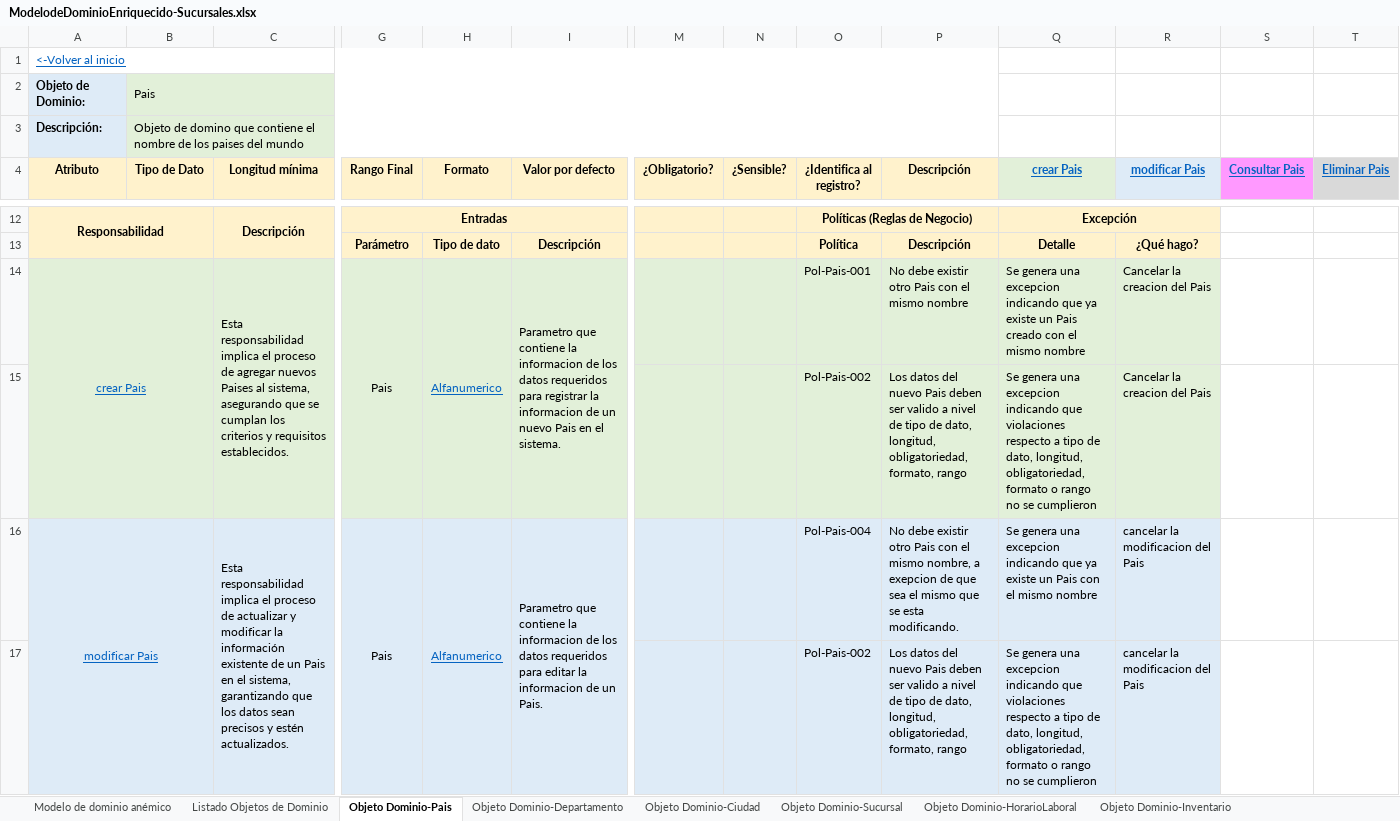
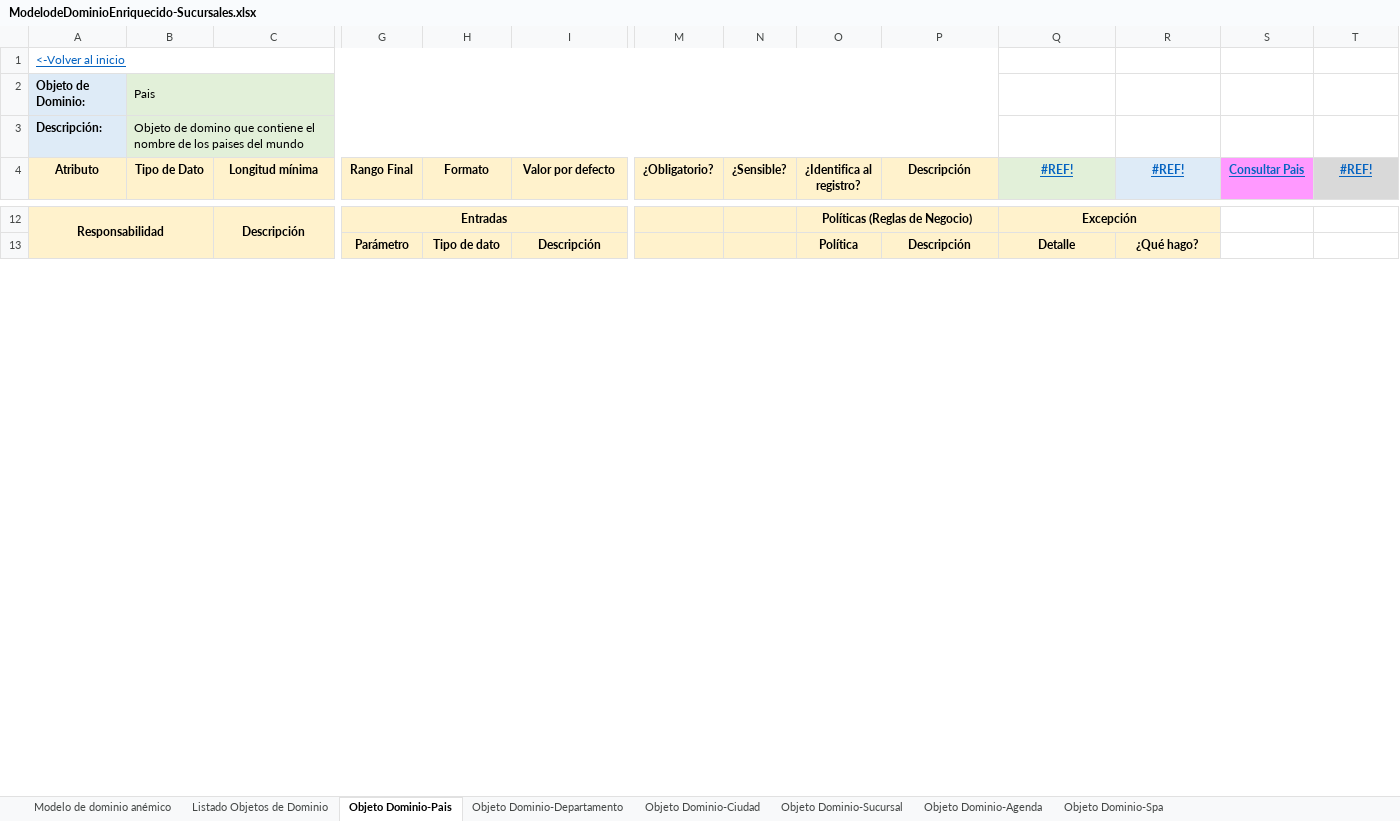
Before and after one commit to cristianospina/DOO, an Excel workbook: SpaOnline/ModeloDominioEnriquecido/ModelodeDominioEnriquecido-Sucursales.xlsx, sheet Objeto Dominio-Pais, drawn as a sheet; only a part is shown, gaps mark what is left out; values as stored, in another font and other column widths than the file's, no borders; rows hold the shown columns only; the diff covers the shown part only; the diff names each change by its address in the sheet, - before the commit and + after, or states it on an @@ line.

```diff
--- a/SpaOnline/ModeloDominioEnriquecido/ModelodeDominioEnriquecido-Sucursales.xlsx (sheet Objeto Dominio-Pais)
+++ b/SpaOnline/ModeloDominioEnriquecido/ModelodeDominioEnriquecido-Sucursales.xlsx (sheet Objeto Dominio-Pais)
-sheet tab: Objeto Dominio-HorarioLaboral
+sheet tab: Objeto Dominio-Agenda
-sheet tab: Objeto Dominio-Inventario
+sheet tab: Objeto Dominio-Spa
-Q4: crear Pais
+Q4: #REF!
-R4: modificar Pais
+R4: #REF!
-T4: Eliminar Pais
+T4: #REF!
-row 14: crear Pais |  | Esta responsabilidad implica el proceso de agregar nuevos Paises al sistema, asegurando que se cumplan los criterios y requisitos establecidos. | Pais | Alfanumerico | Parametro que contiene la informacion de los datos requeridos para registrar la informacion de un nuevo Pais en el sistema. |  |  | Pol-Pais-001 | No debe existir otro Pais con el mismo nombre | Se genera una excepcion indicando que ya existe un Pais creado con el mismo nombre | Cancelar la creacion del Pais
-row 15:  |  |  |  |  |  |  |  | Pol-Pais-002 | Los datos del nuevo Pais deben ser valido a nivel de tipo de dato, longitud, obligatoriedad, formato, rango | Se genera una excepcion indicando que violaciones respecto a tipo de dato, longitud, obligatoriedad, formato o rango no se cumplieron | Cancelar la creacion del Pais
-row 16: modificar Pais |  | Esta responsabilidad implica el proceso de actualizar y modificar la información existente de un Pais en el sistema, garantizando que los datos sean precisos y estén actualizados. | Pais | Alfanumerico | Parametro que contiene la informacion de los datos requeridos para editar la informacion de un Pais. |  |  | Pol-Pais-004 | No debe existir otro Pais con el mismo nombre, a exepcion de que sea el mismo que se esta modificando. | Se genera una excepcion indicando que ya existe un Pais con el mismo nombre | cancelar la modificacion del Pais
-row 17:  |  |  |  |  |  |  |  | Pol-Pais-002 | Los datos del nuevo Pais deben ser valido a nivel de tipo de dato, longitud, obligatoriedad, formato, rango | Se genera una excepcion indicando que violaciones respecto a tipo de dato, longitud, obligatoriedad, formato o rango no se cumplieron | cancelar la modificacion del Pais
```
Also changed, not shown: 2 removed rows and 3 edited cells elsewhere in this sheet, sheet Objeto Dominio-Agenda, sheet Objeto Dominio-Ciudad, sheet Objeto Dominio-Spa, sheet Objeto Dominio-Departamento, sheet Objeto Dominio-Sucursal, sheet Listado Objetos de Dominio, formulas that keep their value, charts or pictures, SpaOnline/EventStorming/Clientes - Event Storming.xlsx, SpaOnline/EventStorming/Spa- Event Storming.xlsx, 5 other files.
